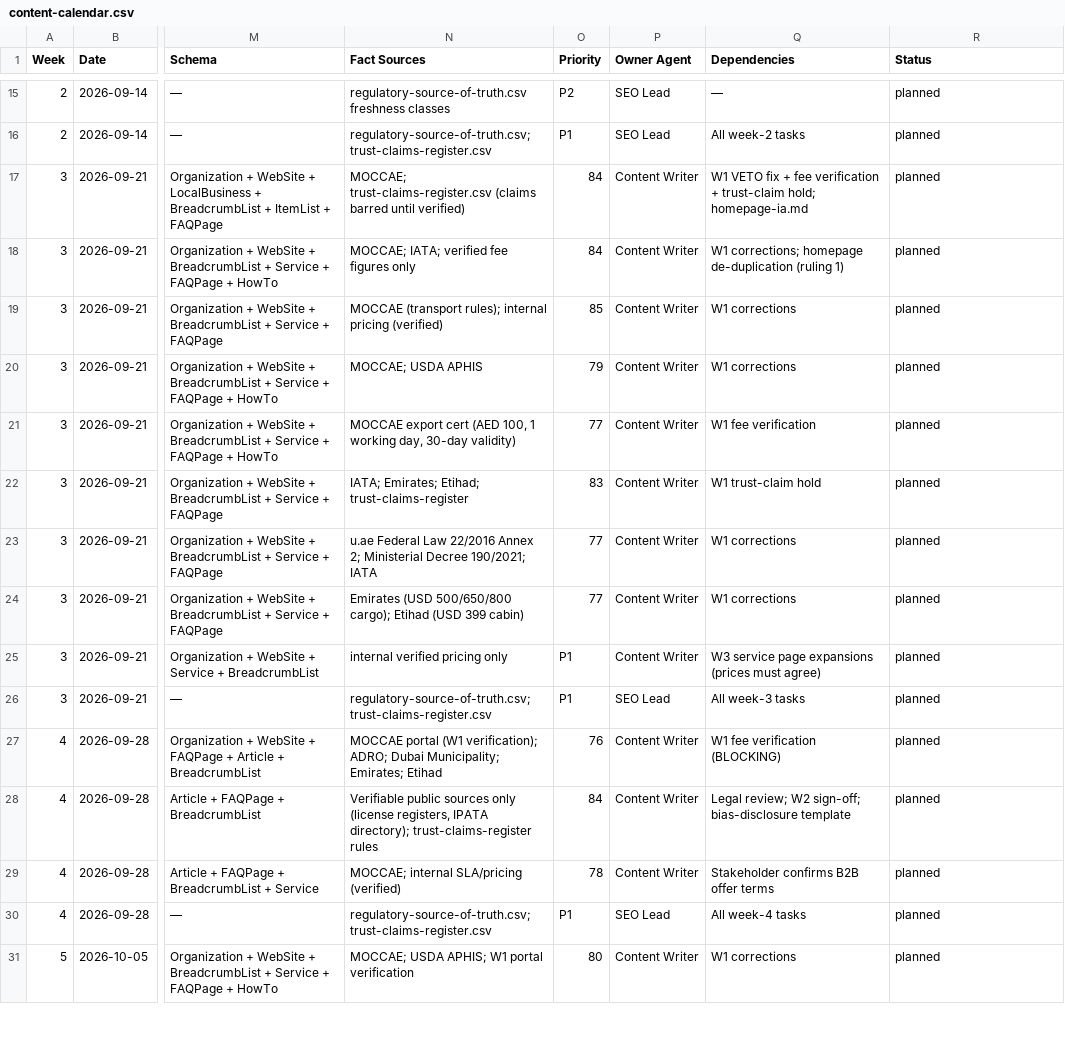
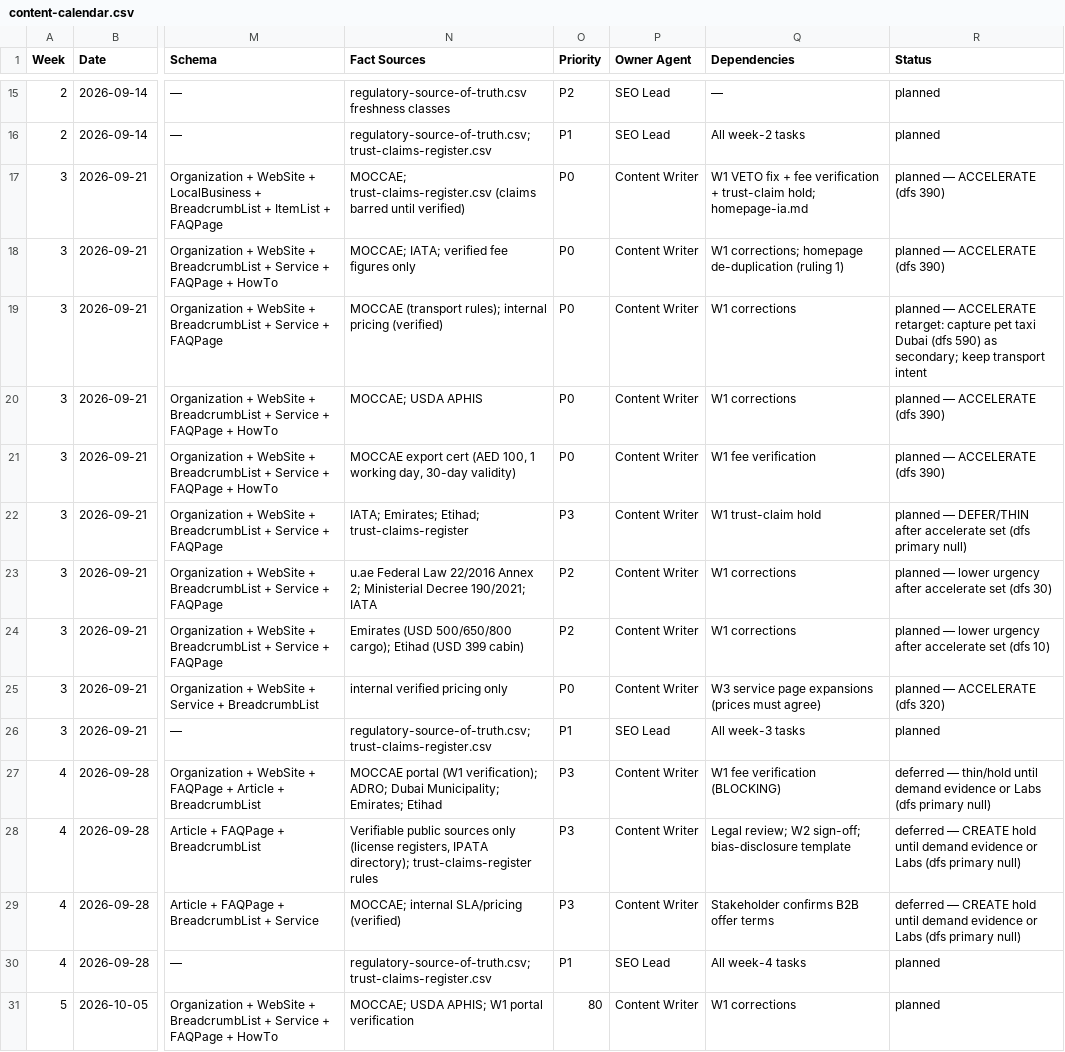
Before and after one commit to numini-co/PetClear, a CSV file: SEO-MASTER/content-calendar.csv, drawn as a sheet; only a part is shown, gaps mark what is left out; the diff names each change by its address in the sheet, - before the commit and + after, or states it on an @@ line.

```diff
--- a/SEO-MASTER/content-calendar.csv
+++ b/SEO-MASTER/content-calendar.csv
-O17:O18 (Priority): 84
+O17:O18 (Priority): P0
-R17:R18 (Status): planned
+R17:R18 (Status): planned — ACCELERATE (dfs 390)
-O19 (Priority): 85
+O19 (Priority): P0
-R19 (Status): planned
+R19 (Status): planned — ACCELERATE retarget: capture pet taxi Dubai (dfs 590) as secondary; keep transport intent
-O20 (Priority): 79
+O20 (Priority): P0
-R20:R21 (Status): planned
+R20:R21 (Status): planned — ACCELERATE (dfs 390)
-O21 (Priority): 77
+O21 (Priority): P0
-O22 (Priority): 83
+O22 (Priority): P3
-R22 (Status): planned
+R22 (Status): planned — DEFER/THIN after accelerate set (dfs primary null)
-O23:O24 (Priority): 77
+O23:O24 (Priority): P2
-R23 (Status): planned
+R23 (Status): planned — lower urgency after accelerate set (dfs 30)
-R24 (Status): planned
+R24 (Status): planned — lower urgency after accelerate set (dfs 10)
-O25 (Priority): P1
+O25 (Priority): P0
-R25 (Status): planned
+R25 (Status): planned — ACCELERATE (dfs 320)
-O27 (Priority): 76
+O27 (Priority): P3
-R27 (Status): planned
+R27 (Status): deferred — thin/hold until demand evidence or Labs (dfs primary null)
-O28 (Priority): 84
+O28 (Priority): P3
-R28:R29 (Status): planned
+R28:R29 (Status): deferred — CREATE hold until demand evidence or Labs (dfs primary null)
-O29 (Priority): 78
+O29 (Priority): P3
```
Also changed, not shown: SEO-MASTER/change-log.csv.
